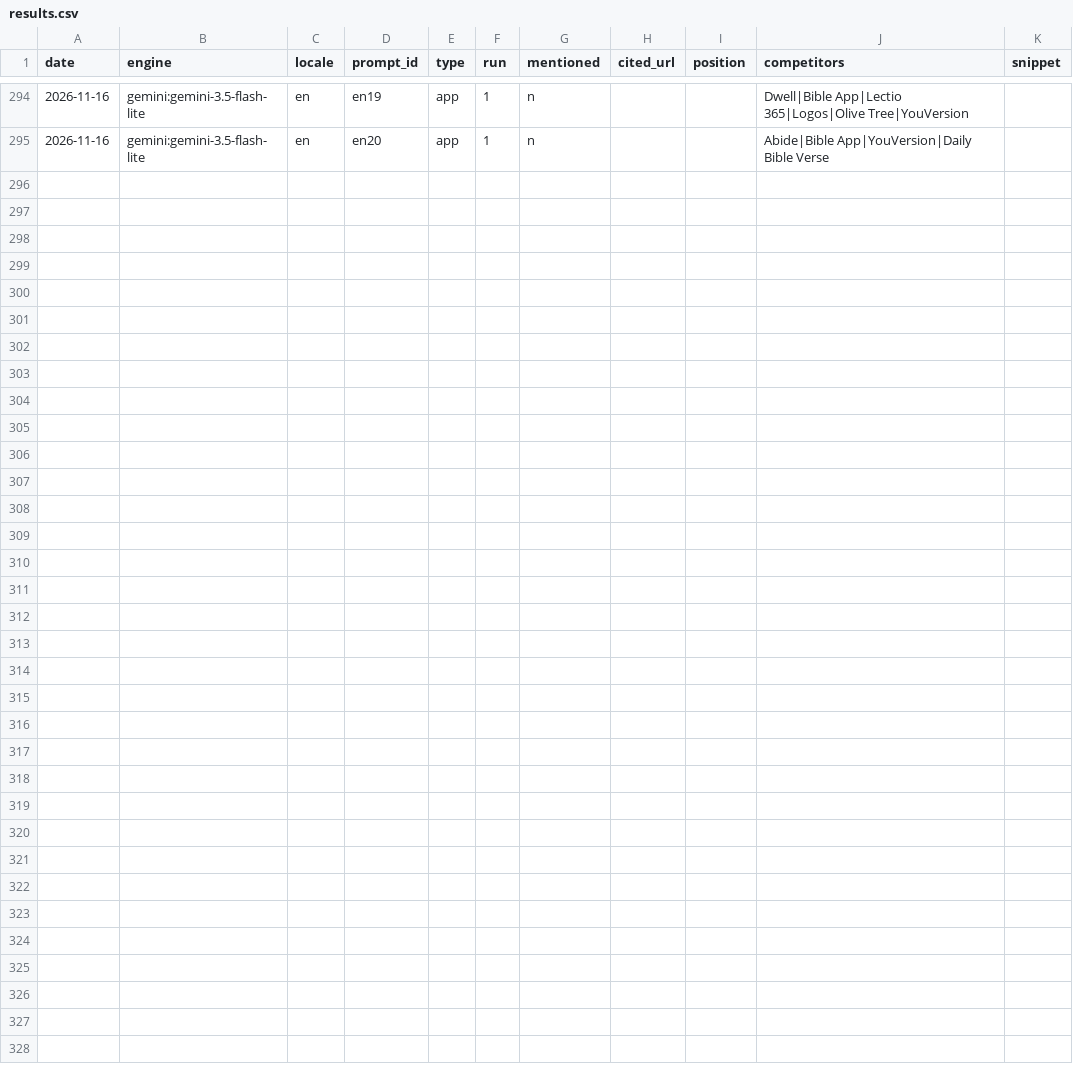
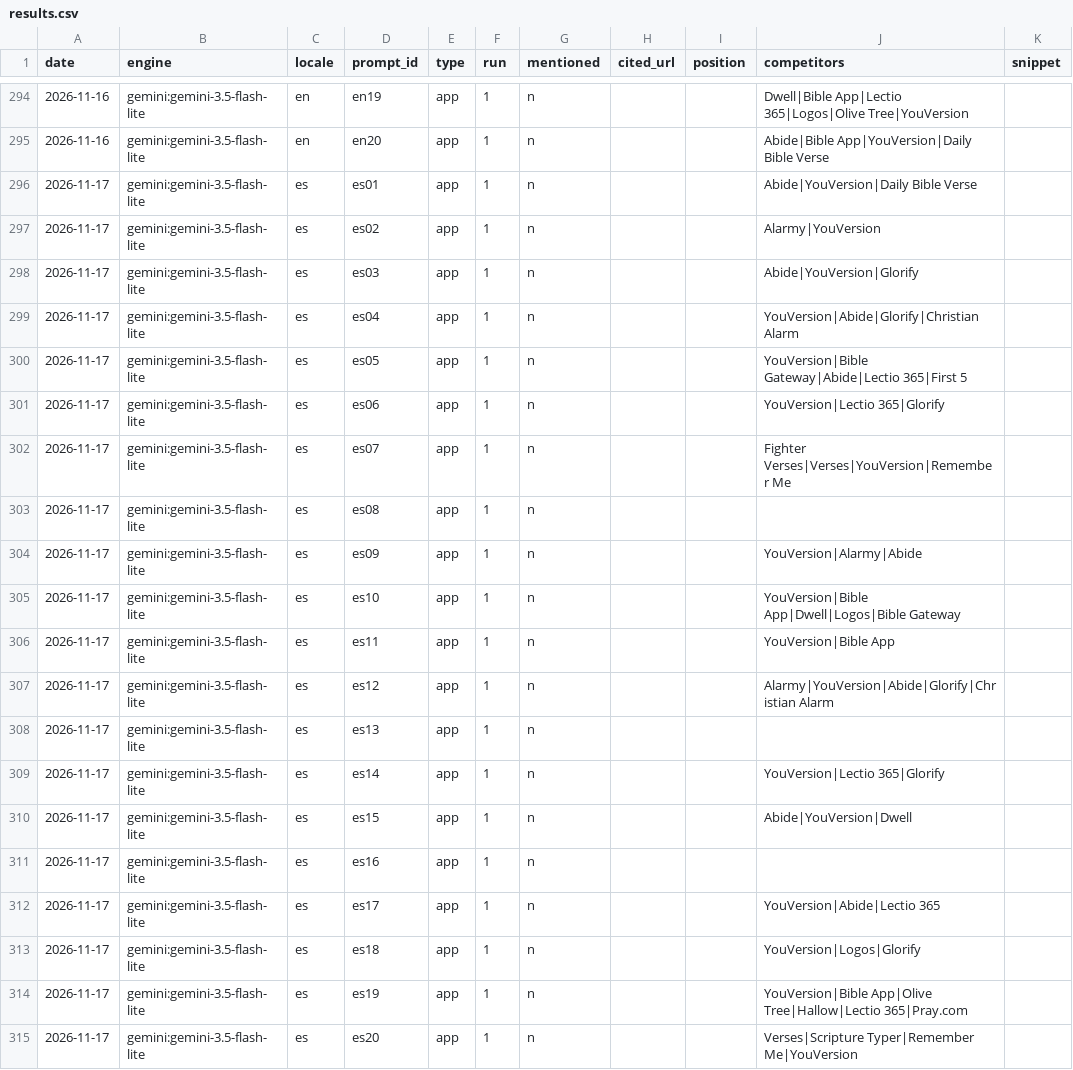
Before and after one commit to whoiskenneth-beep/bibleversealarm-site, a CSV file: geo/results.csv, drawn as a sheet; only a part is shown, gaps mark what is left out; the diff names each change by its address in the sheet, - before the commit and + after, or states it on an @@ line.

Commit message:
geo: prompt panel 2026-11-17

```diff
--- a/geo/results.csv
+++ b/geo/results.csv
+row 296: 2026-11-17 | gemini:gemini-3.5-flash-lite | es | es01 | app | 1 | n |  |  | Abide|YouVersion|Daily Bible Verse
+row 297: 2026-11-17 | gemini:gemini-3.5-flash-lite | es | es02 | app | 1 | n |  |  | Alarmy|YouVersion
+row 298: 2026-11-17 | gemini:gemini-3.5-flash-lite | es | es03 | app | 1 | n |  |  | Abide|YouVersion|Glorify
+row 299: 2026-11-17 | gemini:gemini-3.5-flash-lite | es | es04 | app | 1 | n |  |  | YouVersion|Abide|Glorify|Christian Alarm
+row 300: 2026-11-17 | gemini:gemini-3.5-flash-lite | es | es05 | app | 1 | n |  |  | YouVersion|Bible Gateway|Abide|Lectio 365|First 5
+row 301: 2026-11-17 | gemini:gemini-3.5-flash-lite | es | es06 | app | 1 | n |  |  | YouVersion|Lectio 365|Glorify
+row 302: 2026-11-17 | gemini:gemini-3.5-flash-lite | es | es07 | app | 1 | n |  |  | Fighter Verses|Verses|YouVersion|Remember Me
+row 303: 2026-11-17 | gemini:gemini-3.5-flash-lite | es | es08 | app | 1 | n
+row 304: 2026-11-17 | gemini:gemini-3.5-flash-lite | es | es09 | app | 1 | n |  |  | YouVersion|Alarmy|Abide
+row 305: 2026-11-17 | gemini:gemini-3.5-flash-lite | es | es10 | app | 1 | n |  |  | YouVersion|Bible App|Dwell|Logos|Bible Gateway
+row 306: 2026-11-17 | gemini:gemini-3.5-flash-lite | es | es11 | app | 1 | n |  |  | YouVersion|Bible App
+row 307: 2026-11-17 | gemini:gemini-3.5-flash-lite | es | es12 | app | 1 | n |  |  | Alarmy|YouVersion|Abide|Glorify|Christian Alarm
+row 308: 2026-11-17 | gemini:gemini-3.5-flash-lite | es | es13 | app | 1 | n
+row 309: 2026-11-17 | gemini:gemini-3.5-flash-lite | es | es14 | app | 1 | n |  |  | YouVersion|Lectio 365|Glorify
+row 310: 2026-11-17 | gemini:gemini-3.5-flash-lite | es | es15 | app | 1 | n |  |  | Abide|YouVersion|Dwell
+row 311: 2026-11-17 | gemini:gemini-3.5-flash-lite | es | es16 | app | 1 | n
+row 312: 2026-11-17 | gemini:gemini-3.5-flash-lite | es | es17 | app | 1 | n |  |  | YouVersion|Abide|Lectio 365
+row 313: 2026-11-17 | gemini:gemini-3.5-flash-lite | es | es18 | app | 1 | n |  |  | YouVersion|Logos|Glorify
+row 314: 2026-11-17 | gemini:gemini-3.5-flash-lite | es | es19 | app | 1 | n |  |  | YouVersion|Bible App|Olive Tree|Hallow|Lectio 365|Pray.com
+row 315: 2026-11-17 | gemini:gemini-3.5-flash-lite | es | es20 | app | 1 | n |  |  | Verses|Scripture Typer|Remember Me|YouVersion
```
Also changed, not shown: 1 other file.
